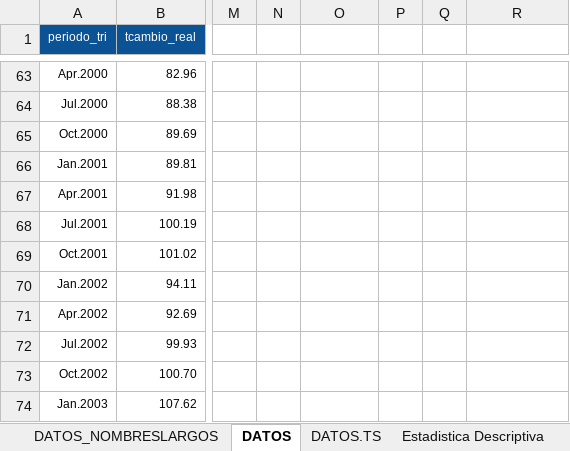
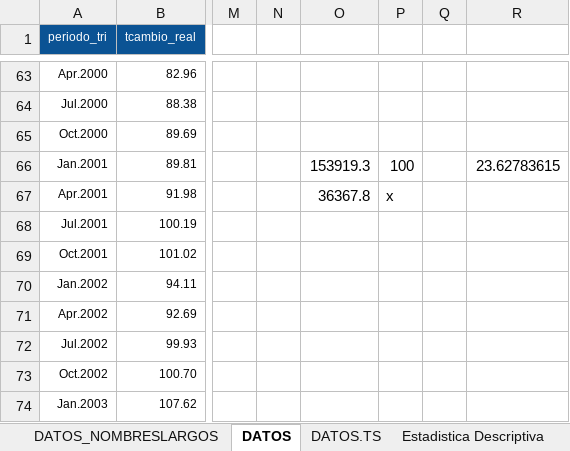
Before and after one commit to panchoyorio/Tesis, an Excel workbook: Base de Datos Oficial.xlsx, sheet DATOS, drawn as a sheet; only a part is shown, gaps mark what is left out; values as stored, in another font and other column widths than the file's, no borders; charts and pictures not drawn; the diff names each change by its address in the sheet, - before the commit and + after, or states it on an @@ line.

Commit message:
Update Base de Datos Oficial.xlsx
Corrección

```diff
--- a/Base de Datos Oficial.xlsx (sheet DATOS)
+++ b/Base de Datos Oficial.xlsx (sheet DATOS)
-O66: (empty)
+O66: 153919.3
-P66: (empty)
+P66: 100
-R66: (empty)
+R66: 23.62783615
-O67: (empty)
+O67: 36367.8
-P67: (empty)
+P67: x
```
Also changed, not shown: other sheet tabs, charts or pictures.
